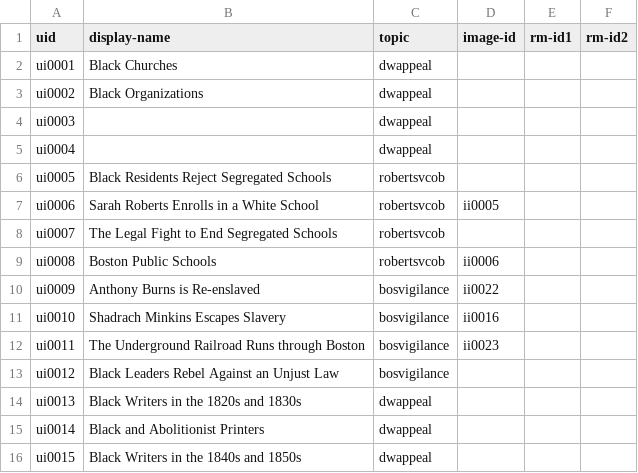
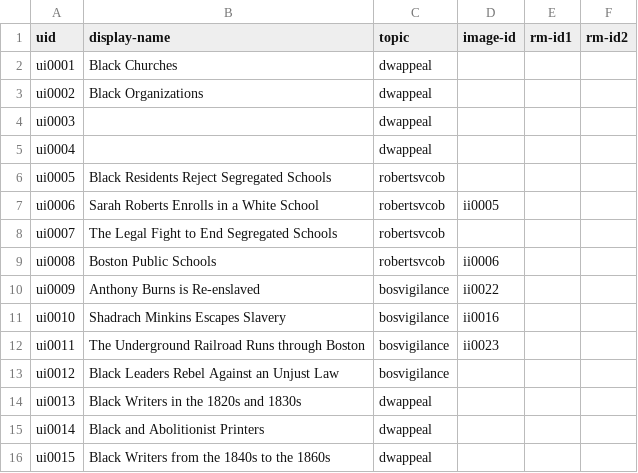
Before and after one commit to HarvardMapCollection/historic-black-boston-data, a CSV file: hmc-created/app/menu-items.csv, drawn as a sheet.

```diff
--- a/hmc-created/app/menu-items.csv
+++ b/hmc-created/app/menu-items.csv
@@ -15,2 +15,2 @@ ui0013,Black Writers in the 1820s and 1830s,dwappeal,,,
 ui0014,Black and Abolitionist Printers,dwappeal,,,
-ui0015,Black Writers in the 1840s and 1850s,dwappeal,,,
+ui0015,Black Writers from the 1840s to the 1860s,dwappeal,,,
```
Also changed, not shown: hmc-created/app/methods-images.csv, hmc-created/app/pois.csv, 1 other file.
